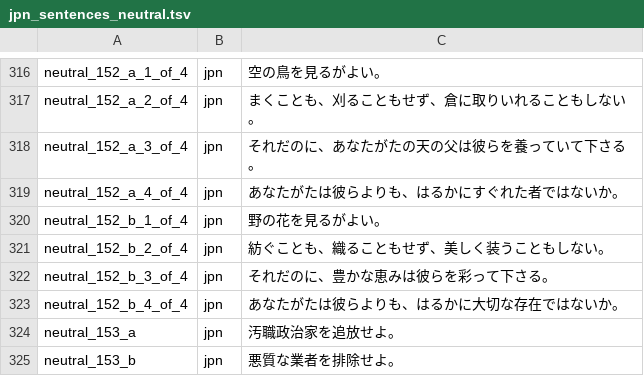
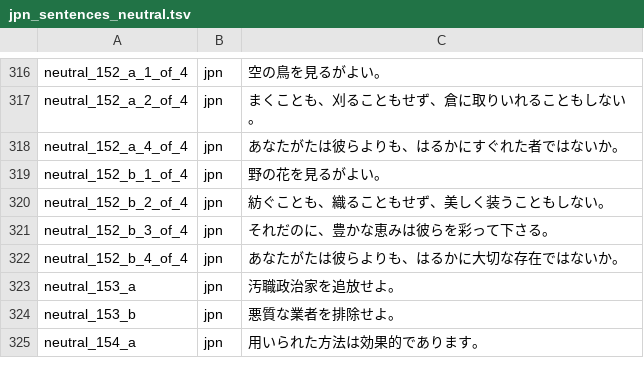
Before and after one commit to jomof/kotogram, a TSV file: data/jpn_sentences_neutral.tsv, drawn as a sheet; only a part is shown, gaps mark what is left out; the shorter side is filled out with more unchanged rows.

```diff
--- a/data/jpn_sentences_neutral.tsv
+++ b/data/jpn_sentences_neutral.tsv
@@ -317,3 +317,2 @@ neutral_152_a_1_of_4	jpn	空の鳥を見るがよい。
 neutral_152_a_2_of_4	jpn	まくことも、刈ることもせず、倉に取りいれることもしない。
-neutral_152_a_3_of_4	jpn	それだのに、あなたがたの天の父は彼らを養っていて下さる。
 neutral_152_a_4_of_4	jpn	あなたがたは彼らよりも、はるかにすぐれた者ではないか。
```
Also changed, not shown: models/style/register_samples.csv, 26 other files.
